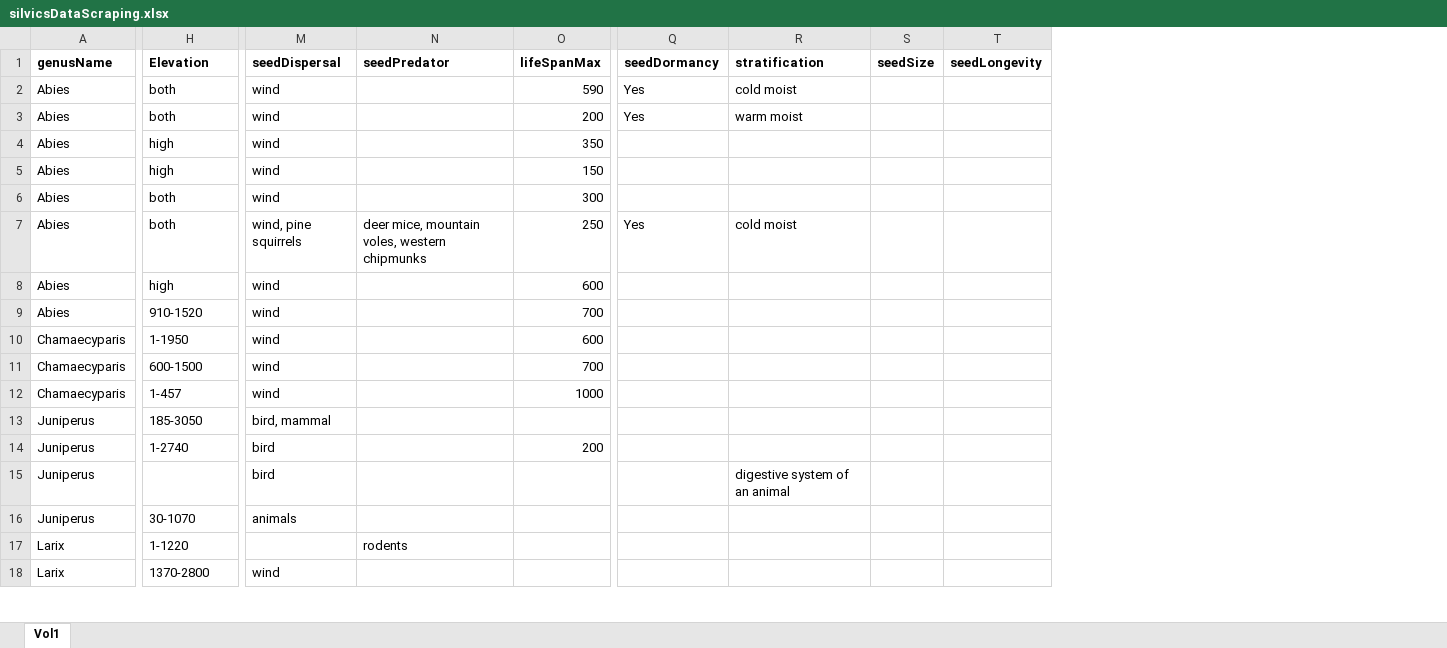
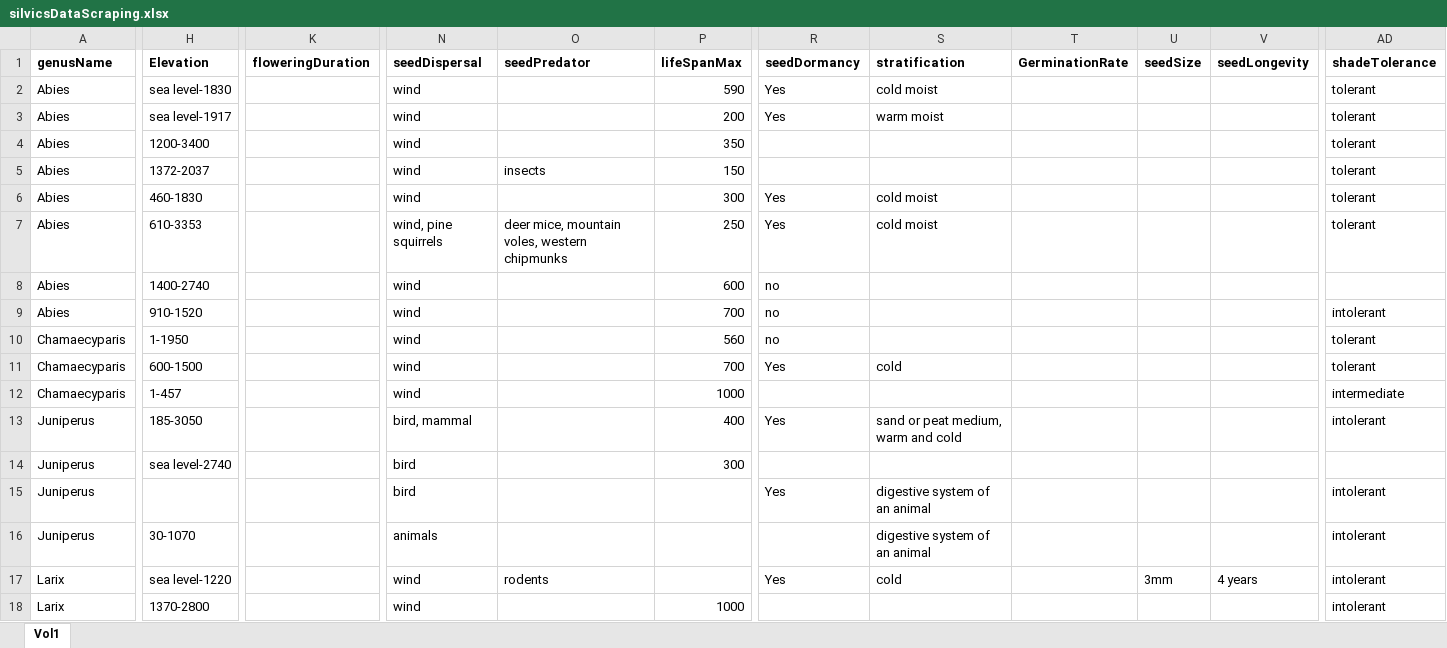
Before and after one commit to wangxm-forest/mast_trait, an Excel workbook: Data/silvicsDataScraping.xlsx, sheet Vol1, drawn as a sheet; only a part is shown, gaps mark what is left out; values as stored, in another font and other column widths than the file's, no borders; addresses are those after the commit; the diff covers the shown part only; the diff names each change by its address in the sheet, - before the commit and + after, or states it on an @@ line.

Commit message:
Data scraping

```diff
--- a/Data/silvicsDataScraping.xlsx (sheet Vol1)
+++ b/Data/silvicsDataScraping.xlsx (sheet Vol1)
+column K (floweringDuration), empty
+column T (GerminationRate), empty
+column AD (shadeTolerance), rows 2-18: tolerant | tolerant | tolerant | tolerant | tolerant | tolerant |  | intolerant | tolerant | tolerant | intermediate | intolerant |  | intolerant | intolerant | intolerant | intolerant
-H2 (Elevation): both
+H2 (Elevation): sea level-1830
-H3 (Elevation): both
+H3 (Elevation): sea level-1917
-H4 (Elevation): high
+H4 (Elevation): 1200-3400
-H5 (Elevation): high
+H5 (Elevation): 1372-2037
-O5 (seedPredator): (empty)
+O5 (seedPredator): insects
-H6 (Elevation): both
+H6 (Elevation): 460-1830
-R6 (seedDormancy): (empty)
+R6 (seedDormancy): Yes
-S6 (stratification): (empty)
+S6 (stratification): cold moist
-H7 (Elevation): both
+H7 (Elevation): 610-3353
-H8 (Elevation): high
+H8 (Elevation): 1400-2740
-R8:R10 (seedDormancy): (empty)
+R8:R10 (seedDormancy): no
-P10 (lifeSpanMax): 600
+P10 (lifeSpanMax): 560
-R11 (seedDormancy): (empty)
+R11 (seedDormancy): Yes
-S11 (stratification): (empty)
+S11 (stratification): cold
-P13 (lifeSpanMax): (empty)
+P13 (lifeSpanMax): 400
-R13 (seedDormancy): (empty)
+R13 (seedDormancy): Yes
-S13 (stratification): (empty)
+S13 (stratification): sand or peat medium, warm and cold
-H14 (Elevation): 1-2740
+H14 (Elevation): sea level-2740
-P14 (lifeSpanMax): 200
+P14 (lifeSpanMax): 300
-R15 (seedDormancy): (empty)
+R15 (seedDormancy): Yes
-S16 (stratification): (empty)
+S16 (stratification): digestive system of an animal
-H17 (Elevation): 1-1220
+H17 (Elevation): sea level-1220
-N17 (seedDispersal): (empty)
+N17 (seedDispersal): wind
-R17 (seedDormancy): (empty)
+R17 (seedDormancy): Yes
-S17 (stratification): (empty)
+S17 (stratification): cold
-U17 (seedSize): (empty)
+U17 (seedSize): 3mm
-V17 (seedLongevity): (empty)
+V17 (seedLongevity): 4 years
-P18 (lifeSpanMax): (empty)
+P18 (lifeSpanMax): 1000
```
Also changed, not shown: 42 added rows and 34 edited cells elsewhere in this sheet, 1 other file.
